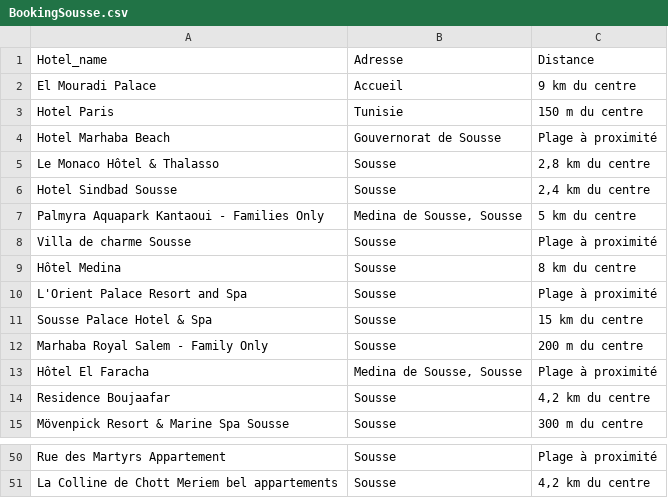
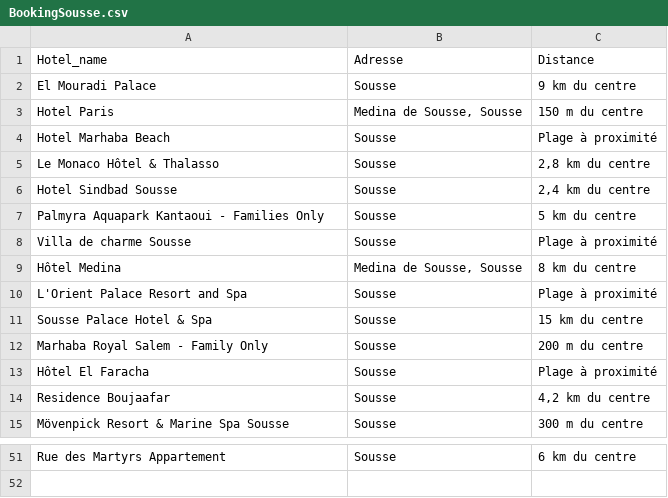
Before and after one commit to kheliljawher/assistant-virtuel, a CSV file: BookingSousse.csv, drawn as a sheet; only a part is shown, gaps mark what is left out; the diff covers the shown part only.

```diff
--- a/BookingSousse.csv
+++ b/BookingSousse.csv
@@ -1,4 +1,4 @@
 Hotel_name,Adresse,Distance
- El Mouradi Palace , Accueil , 9 km du centre
- Hotel Paris , Tunisie , 150 m du centre
- Hotel Marhaba Beach , Gouvernorat de Sousse ,  Plage à proximité
+ El Mouradi Palace ,  Sousse   , 9 km du centre
+ Hotel Paris ,"  Medina de Sousse, Sousse   ", 150 m du centre
+ Hotel Marhaba Beach ,  Sousse   ,  Plage à proximité
@@ -6,5 +6,5 @@ Hotel_name,Adresse,Distance
  Hotel Sindbad Sousse ,  Sousse   ," 2,4 km du centre "
- Palmyra Aquapark Kantaoui - Families Only ,"  Medina de Sousse, Sousse   ", 5 km du centre
+ Palmyra Aquapark Kantaoui - Families Only ,  Sousse   , 5 km du centre
  Villa de charme Sousse ,  Sousse   ,  Plage à proximité
- Hôtel Medina ,  Sousse   , 8 km du centre
+ Hôtel Medina ,"  Medina de Sousse, Sousse   ", 8 km du centre
  L'Orient Palace Resort and Spa ,  Sousse   ,  Plage à proximité
@@ -12,3 +12,3 @@ Hotel_name,Adresse,Distance
  Marhaba Royal Salem - Family Only ,  Sousse   , 200 m du centre
- Hôtel El Faracha ,"  Medina de Sousse, Sousse   ",  Plage à proximité
+ Hôtel El Faracha ,  Sousse   ,  Plage à proximité
  Residence Boujaafar ,  Sousse   ," 4,2 km du centre "
@@ -50,2 +51 @@ Hotel_name,Adresse,Distance
- Rue des Martyrs Appartement ,  Sousse   ,  Plage à proximité
- La Colline de Chott Meriem bel appartements ,  Sousse   ," 4,2 km du centre "
+ Rue des Martyrs Appartement ,  Sousse   , 6 km du centre
```
Also changed, not shown: 1 added row and 36 edited cells elsewhere in this file, Booking.csv, 1 other file.
